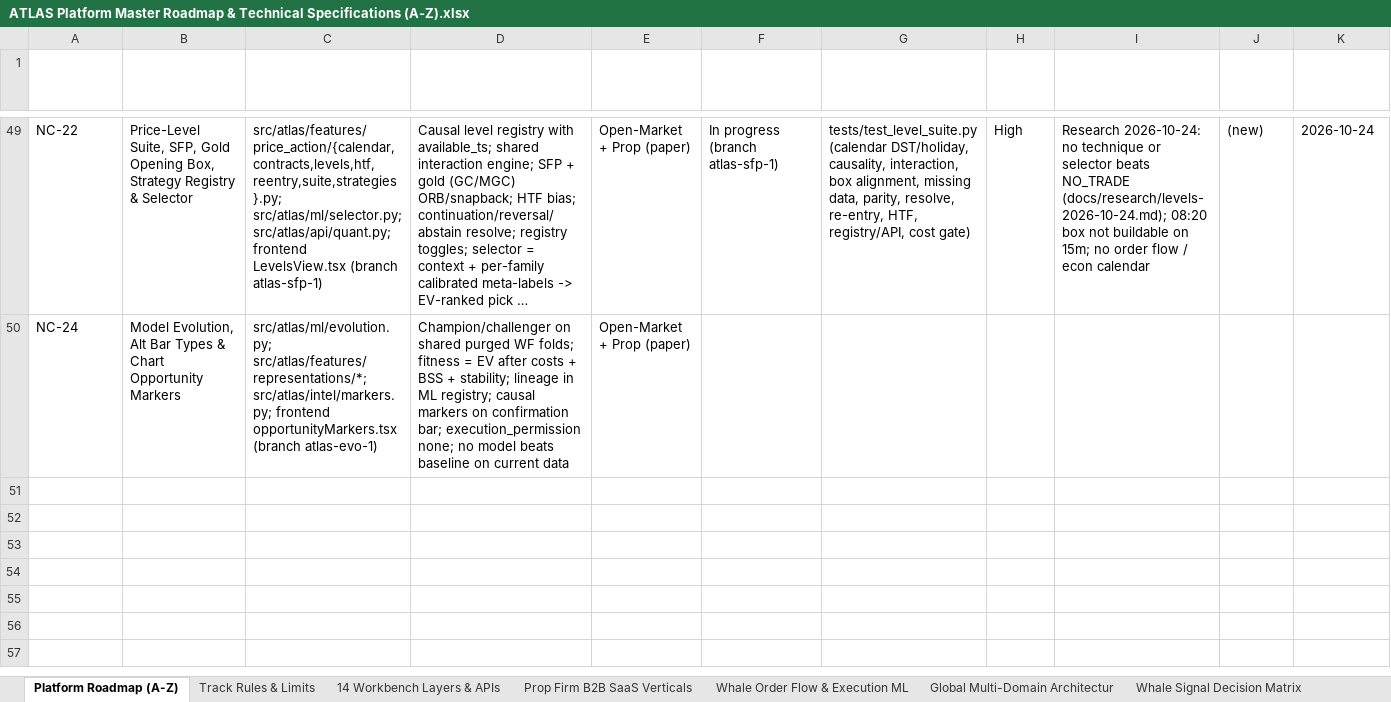
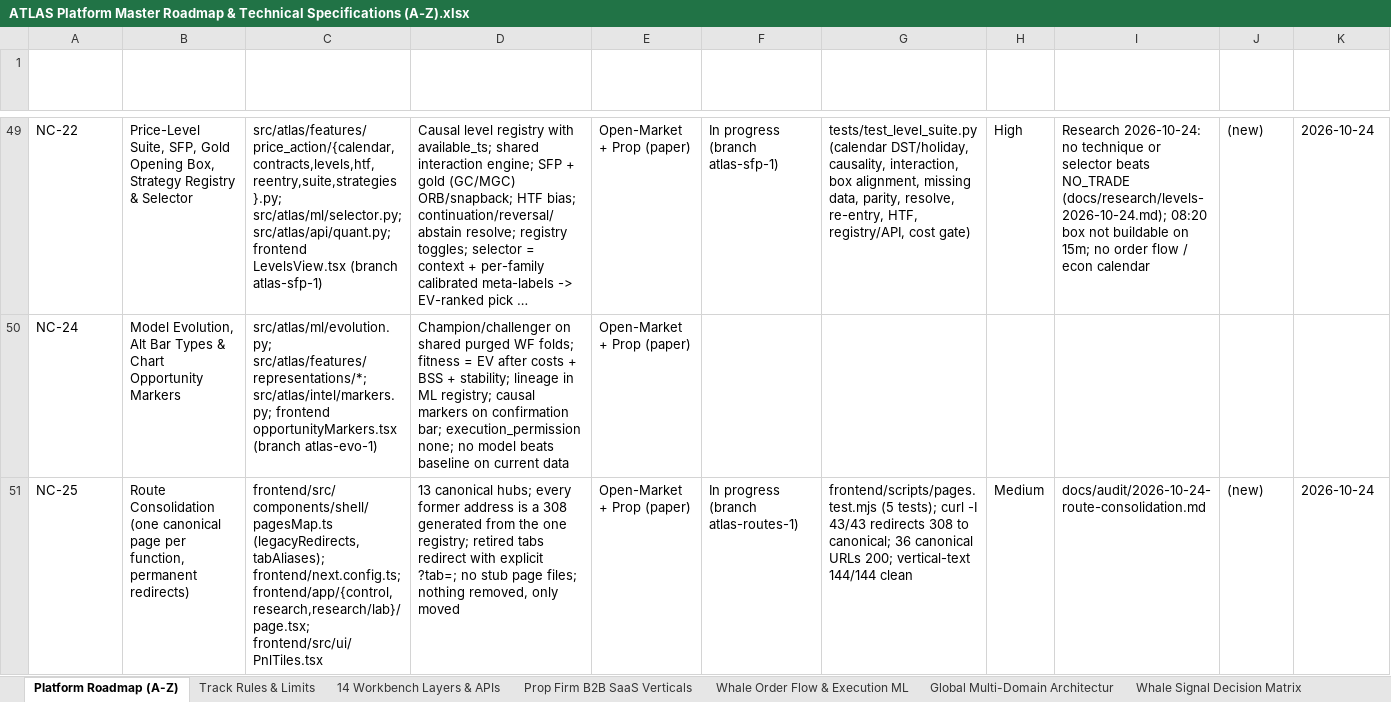
Before and after one commit to MISHHF93/ATLAS, an Excel workbook: ATLAS Platform Master Roadmap & Technical Specifications (A-Z).xlsx, sheet Platform Roadmap (A-Z), drawn as a sheet; only a part is shown, gaps mark what is left out; long unchanged cells end in …; values as stored, in another font and other column widths than the file's, no borders; table styles not drawn; the diff names each change by its address in the sheet, - before the commit and + after, or states it on an @@ line.

Commit message:
ui(routes1): consolidate duplicate pages (positions->account, lab microstructure->chart read, lab four-box->price zones, shared PnL tiles); 308 redirects from pagesMap via next.config replace 40 stub pages; audit doc, changelog, roadmap xlsx

```diff
--- a/ATLAS Platform Master Roadmap & Technical Specifications (A-Z).xlsx (sheet Platform Roadmap (A-Z))
+++ b/ATLAS Platform Master Roadmap & Technical Specifications (A-Z).xlsx (sheet Platform Roadmap (A-Z))
+row 51: NC-25 | Route Consolidation (one canonical page per function, permanent redirects) | frontend/src/components/shell/pagesMap.ts (legacyRedirects, tabAliases); frontend/next.config.ts; frontend/app/{control,research,research/lab}/page.tsx; frontend/src/ui/PnlTiles.tsx | 13 canonical hubs; every former address is a 308 generated from the one registry; retired tabs redirect with explicit ?tab=; no stub page files; nothing removed, only moved | Open-Market + Prop (paper) | In progress (branch atlas-routes-1) | frontend/scripts/pages.test.mjs (5 tests); curl -I 43/43 redirects 308 to canonical; 36 canonical URLs 200; vertical-text 144/144 clean | Medium | docs/audit/2026-10-24-route-consolidation.md | (new) | 2026-10-24
```
Also changed, not shown: sheet Changelog & Legend, 56 other files.
